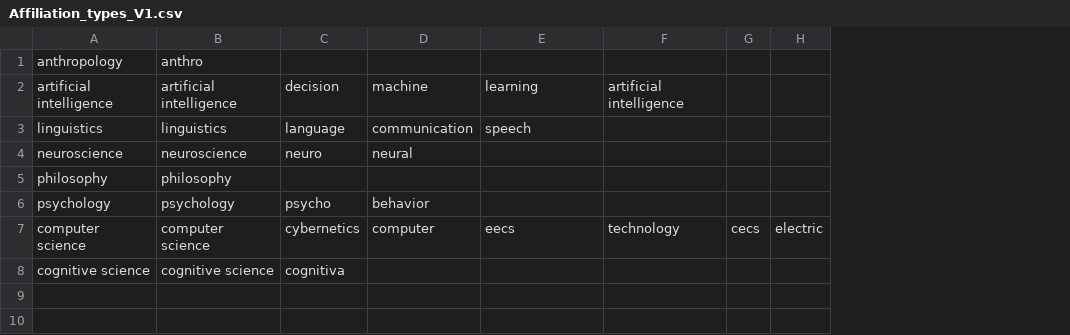
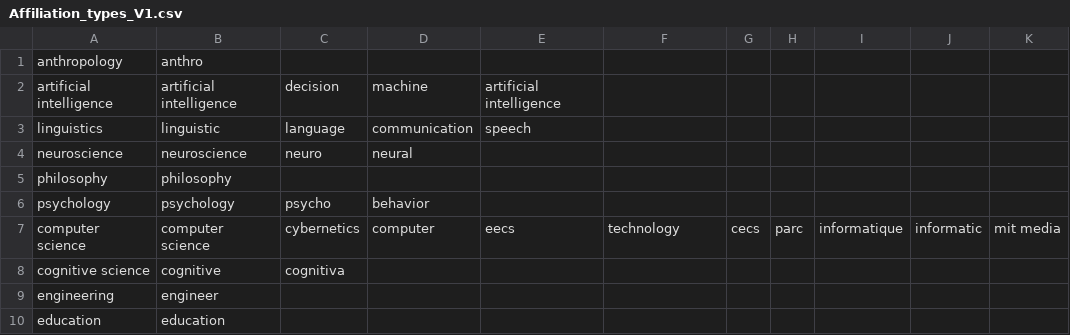
Before and after one commit to rdgao/WH2CogSci, a CSV file: data/Affiliation_types_V1.csv, drawn as a sheet; removed rows and columns are numbered as before the commit, all else as after; the diff names each change by its address in the sheet, - before the commit and + after, or states it on an @@ line.

```diff
--- a/data/Affiliation_types_V1.csv
+++ b/data/Affiliation_types_V1.csv
-column H, row 7: electric
+column H, row 7: parc
+column I, row 7: informatique
+column J, row 7: informatic
+column K, row 7: mit media
-E2: learning
+E2: artificial intelligence
-F2: artificial intelligence
+F2: (empty)
-B3: linguistics
+B3: linguistic
-B8: cognitive science
+B8: cognitive
+row 9: engineering | engineer
+row 10: education | education
```
Also changed, not shown: 3 other files.
